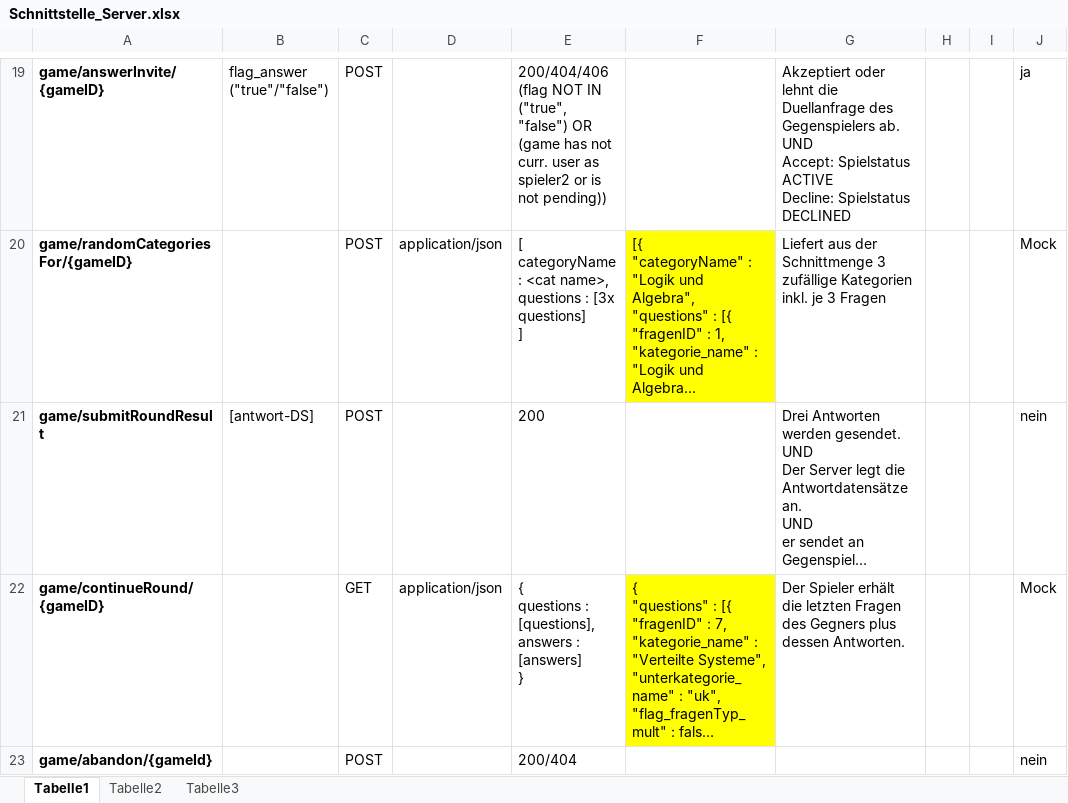
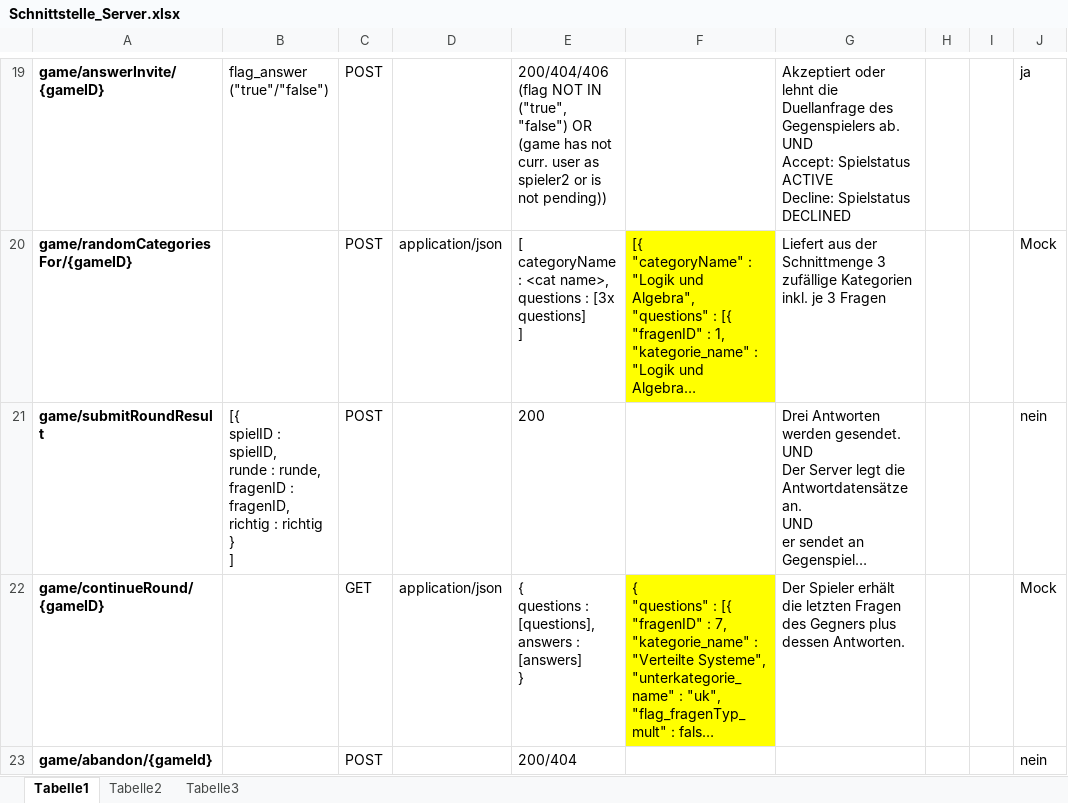
Before and after one commit to Jessi93/Quizduell, an Excel workbook: Documents/Phasen/Concept/Schnittstelle_Server.xlsx, sheet Tabelle1, drawn as a sheet; only a part is shown, gaps mark what is left out; long unchanged cells end in …; values as stored, in another font and other column widths than the file's, no borders; table styles not drawn; ↵ is a line break in a cell; the diff names each change by its address in the sheet, - before the commit and + after, or states it on an @@ line.

```diff
--- a/Documents/Phasen/Concept/Schnittstelle_Server.xlsx (sheet Tabelle1)
+++ b/Documents/Phasen/Concept/Schnittstelle_Server.xlsx (sheet Tabelle1)
-B21: [antwort-DS]
+B21: [{ ↵ spielID : spielID, ↵ runde : runde, ↵ fragenID : fragenID, ↵ richtig : richtig ↵ } ↵ ]
```
Also changed, not shown: Documents/Phasen/Concept/Nutzung des localStorage.xlsx.
